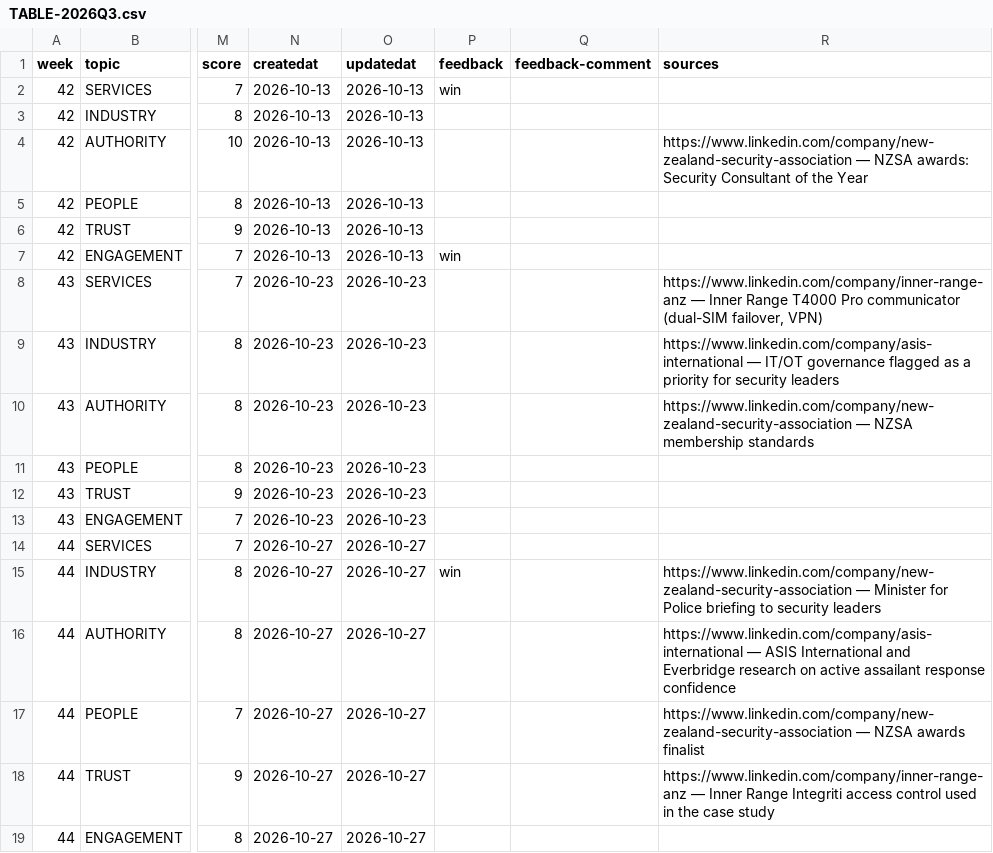
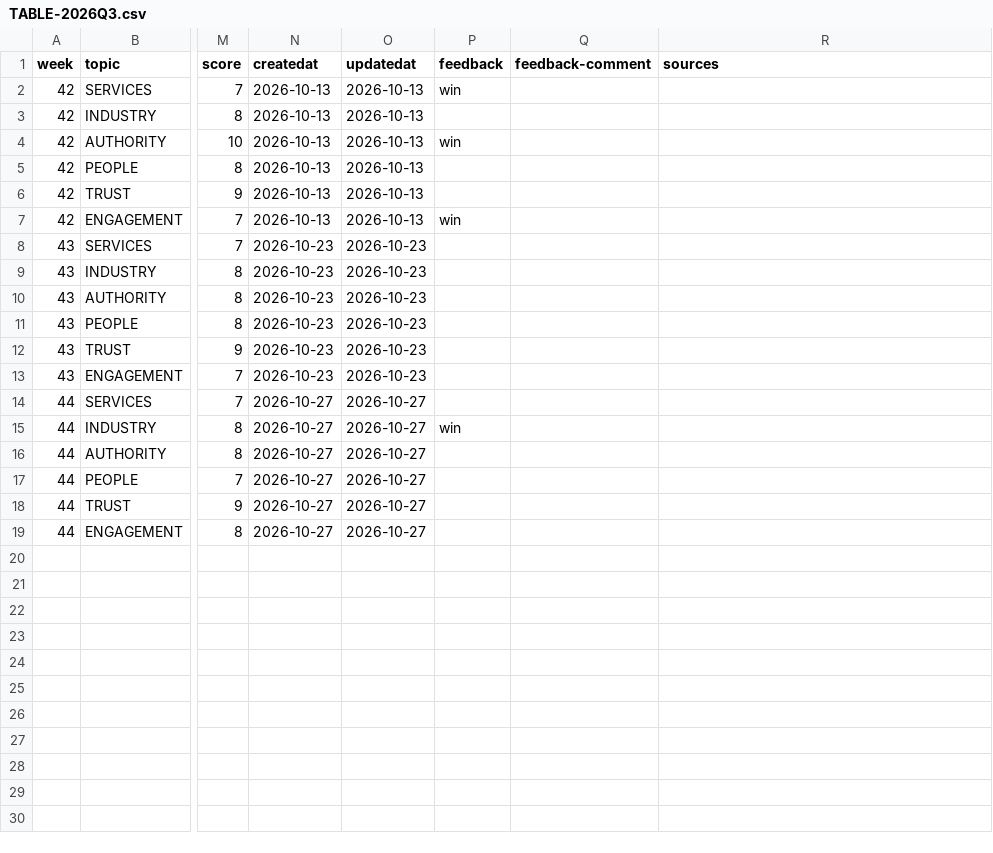
Before and after one commit to redwolfnz/md-redwolf, a CSV file: COULD/TABLE-2026Q3.csv, drawn as a sheet; only a part is shown, gaps mark what is left out; the diff names each change by its address in the sheet, - before the commit and + after, or states it on an @@ line.

Commit message:
feedback: post-003 -> win

```diff
--- a/COULD/TABLE-2026Q3.csv
+++ b/COULD/TABLE-2026Q3.csv
-P4 (feedback): (empty)
+P4 (feedback): win
-R4 (sources): https://www.linkedin.com/company/new-zealand-security-association — NZSA awards: Security Consultant of the Year
+R4 (sources): (empty)
-R8 (sources): https://www.linkedin.com/company/inner-range-anz — Inner Range T4000 Pro communicator (dual-SIM failover, VPN)
+R8 (sources): (empty)
-R9 (sources): https://www.linkedin.com/company/asis-international — IT/OT governance flagged as a priority for security leaders
+R9 (sources): (empty)
-R10 (sources): https://www.linkedin.com/company/new-zealand-security-association — NZSA membership standards
+R10 (sources): (empty)
-R15 (sources): https://www.linkedin.com/company/new-zealand-security-association — Minister for Police briefing to security leaders
+R15 (sources): (empty)
-R16 (sources): https://www.linkedin.com/company/asis-international — ASIS International and Everbridge research on active assailant response confidence
+R16 (sources): (empty)
-R17 (sources): https://www.linkedin.com/company/new-zealand-security-association — NZSA awards finalist
+R17 (sources): (empty)
-R18 (sources): https://www.linkedin.com/company/inner-range-anz — Inner Range Integriti access control used in the case study
+R18 (sources): (empty)
```
